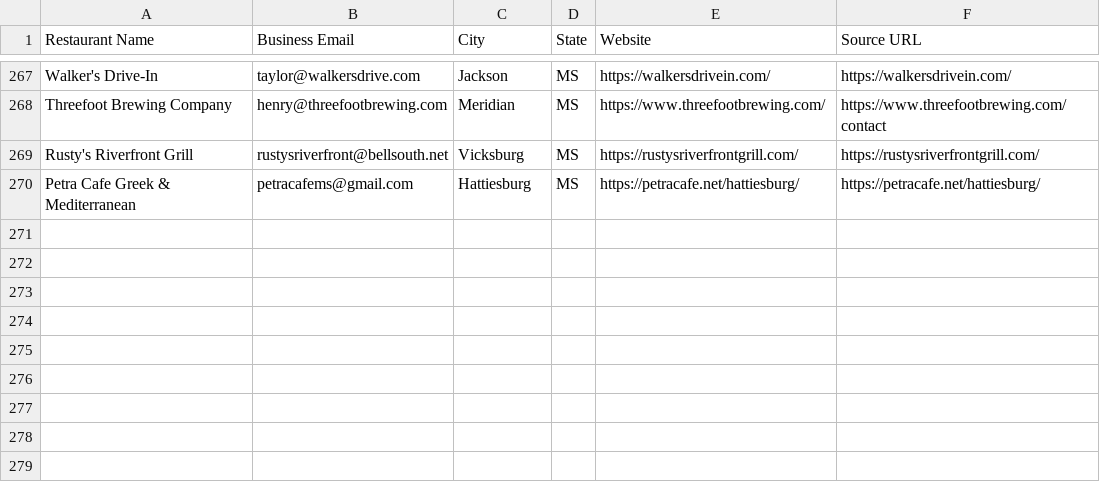
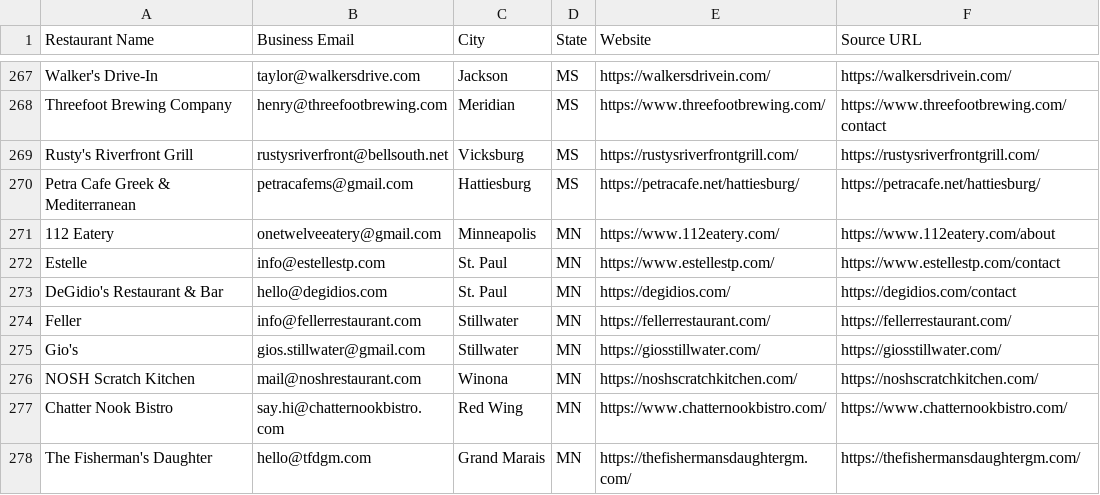
Before and after one commit to Kushams/BEFRS-OUTREACH, a CSV file: data/restaurant_leads_batch_005.csv, drawn as a sheet; only a part is shown, gaps mark what is left out.

```diff
--- a/data/restaurant_leads_batch_005.csv
+++ b/data/restaurant_leads_batch_005.csv
@@ -270 +270,9 @@ Rusty's Riverfront Grill,rustysriverfront@bellsouth.net,Vicksburg,MS,https://rus
 Petra Cafe Greek & Mediterranean,petracafems@gmail.com,Hattiesburg,MS,https://petracafe.net/hattiesburg/,https://petracafe.net/hattiesburg/
+112 Eatery,onetwelveeatery@gmail.com,Minneapolis,MN,https://www.112eatery.com/,https://www.112eatery.com/about
+Estelle,info@estellestp.com,St. Paul,MN,https://www.estellestp.com/,https://www.estellestp.com/contact
+DeGidio's Restaurant & Bar,hello@degidios.com,St. Paul,MN,https://degidios.com/,https://degidios.com/contact
+Feller,info@fellerrestaurant.com,Stillwater,MN,https://fellerrestaurant.com/,https://fellerrestaurant.com/
+Gio's,gios.stillwater@gmail.com,Stillwater,MN,https://giosstillwater.com/,https://giosstillwater.com/
+NOSH Scratch Kitchen,mail@noshrestaurant.com,Winona,MN,https://noshscratchkitchen.com/,https://noshscratchkitchen.com/
+Chatter Nook Bistro,say.hi@chatternookbistro.com,Red Wing,MN,https://www.chatternookbistro.com/,https://www.chatternookbistro.com/
+The Fisherman's Daughter,hello@tfdgm.com,Grand Marais,MN,https://thefishermansdaughtergm.com/,https://thefishermansdaughtergm.com/
```
